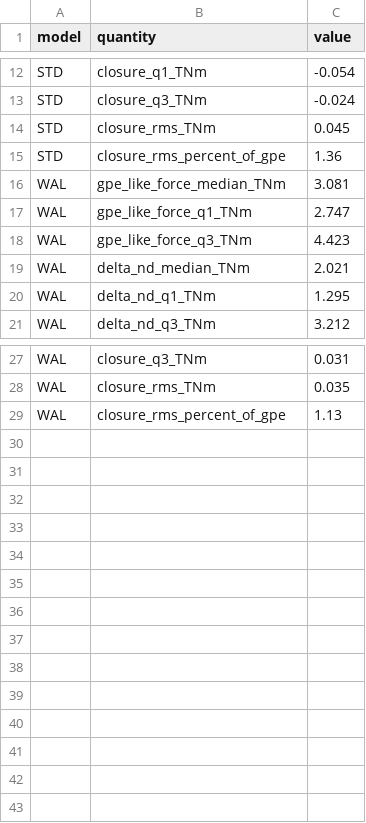
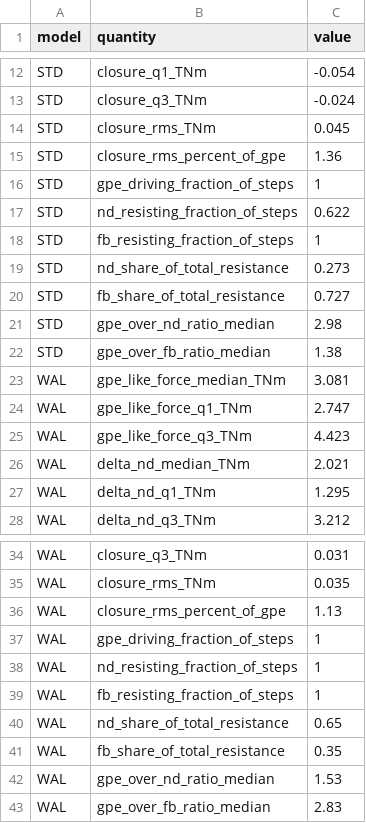
Before and after one commit to dansand/trench_pull_fluidity, a CSV file: tables/budget_time.csv, drawn as a sheet; only a part is shown, gaps mark what is left out.

Commit message:
fig_budget_time: prominent regime labels, quotable statistics in the table
DRIVING and RESISTING are now set large in the panel background with
headroom to carry them; the legend moves to the lower left. The table
gains the derived statistics the manuscript can quote directly: the
fraction of steps each term drives or resists, each resisting term's
share of the total resistance, and the GPE-like force as a multiple of
the other two.

```diff
--- a/tables/budget_time.csv
+++ b/tables/budget_time.csv
@@ -15,2 +15,9 @@ STD,closure_rms_TNm,0.045
 STD,closure_rms_percent_of_gpe,1.36
+STD,gpe_driving_fraction_of_steps,1
+STD,nd_resisting_fraction_of_steps,0.622
+STD,fb_resisting_fraction_of_steps,1
+STD,nd_share_of_total_resistance,0.273
+STD,fb_share_of_total_resistance,0.727
+STD,gpe_over_nd_ratio_median,2.98
+STD,gpe_over_fb_ratio_median,1.38
 WAL,gpe_like_force_median_TNm,3.081
@@ -29 +36,8 @@ WAL,closure_rms_TNm,0.035
 WAL,closure_rms_percent_of_gpe,1.13
+WAL,gpe_driving_fraction_of_steps,1
+WAL,nd_resisting_fraction_of_steps,1
+WAL,fb_resisting_fraction_of_steps,1
+WAL,nd_share_of_total_resistance,0.65
+WAL,fb_share_of_total_resistance,0.35
+WAL,gpe_over_nd_ratio_median,1.53
+WAL,gpe_over_fb_ratio_median,2.83
```
Also changed, not shown: 3 other files.
